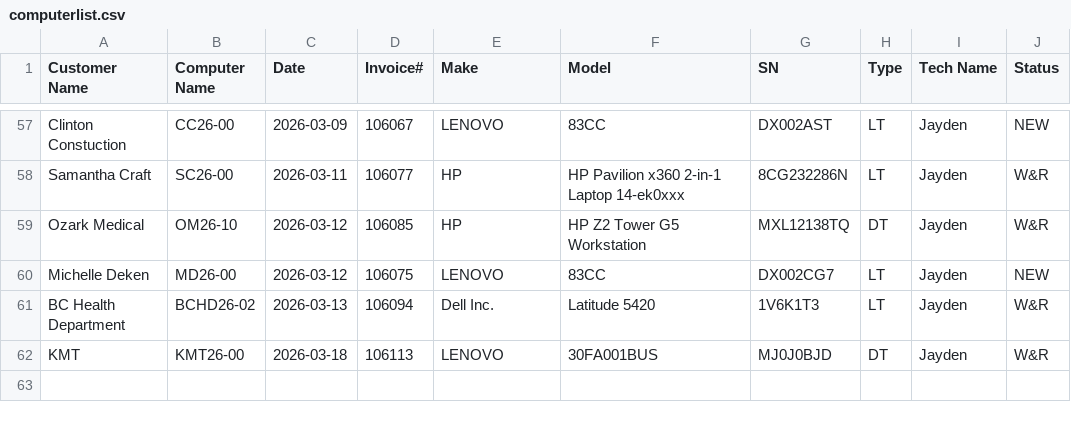
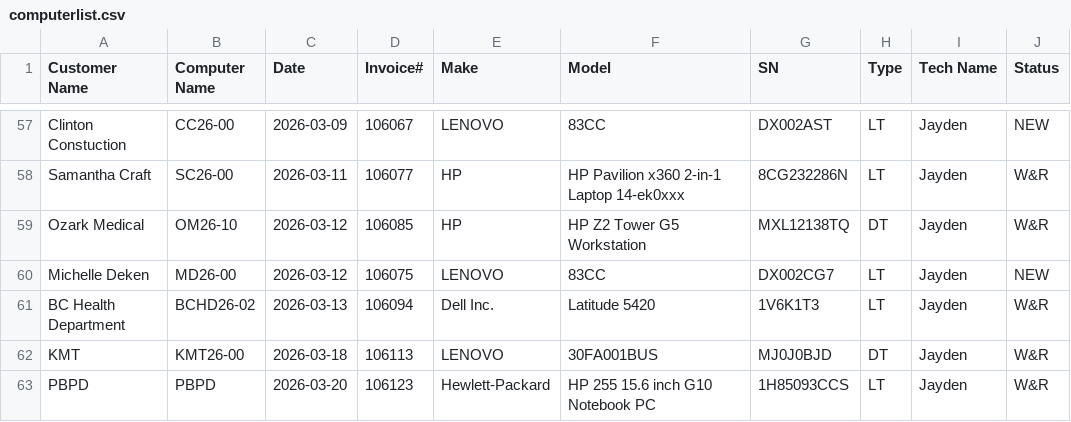
Before and after one commit to TCBCTim/BasicPrep, a CSV file: computerlist.csv, drawn as a sheet; only a part is shown, gaps mark what is left out; the diff names each change by its address in the sheet, - before the commit and + after, or states it on an @@ line.

Commit message:
Appended new row for PBPD (Status: W&R)

```diff
--- a/computerlist.csv
+++ b/computerlist.csv
+row 63: PBPD | PBPD | 2026-03-20 | 106123 | Hewlett-Packard | HP 255 15.6 inch G10 Notebook PC | 1H85093CCS | LT | Jayden | W&R
```
